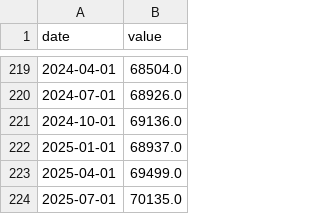
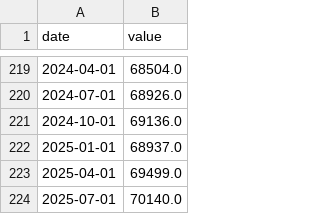
Before and after one commit to LeopoldN/liberalmarkets, a CSV file: data/A939RX0Q048SBEA.csv, drawn as a sheet; only a part is shown, gaps mark what is left out.

```diff
--- a/data/A939RX0Q048SBEA.csv
+++ b/data/A939RX0Q048SBEA.csv
@@ -223,2 +223,2 @@ date,value
 2025-04-01,69499.0
-2025-07-01,70135.0
+2025-07-01,70140.0
```
Also changed, not shown: data/GDPC1.csv, data/GFDEBTN.csv, 2 other files.
